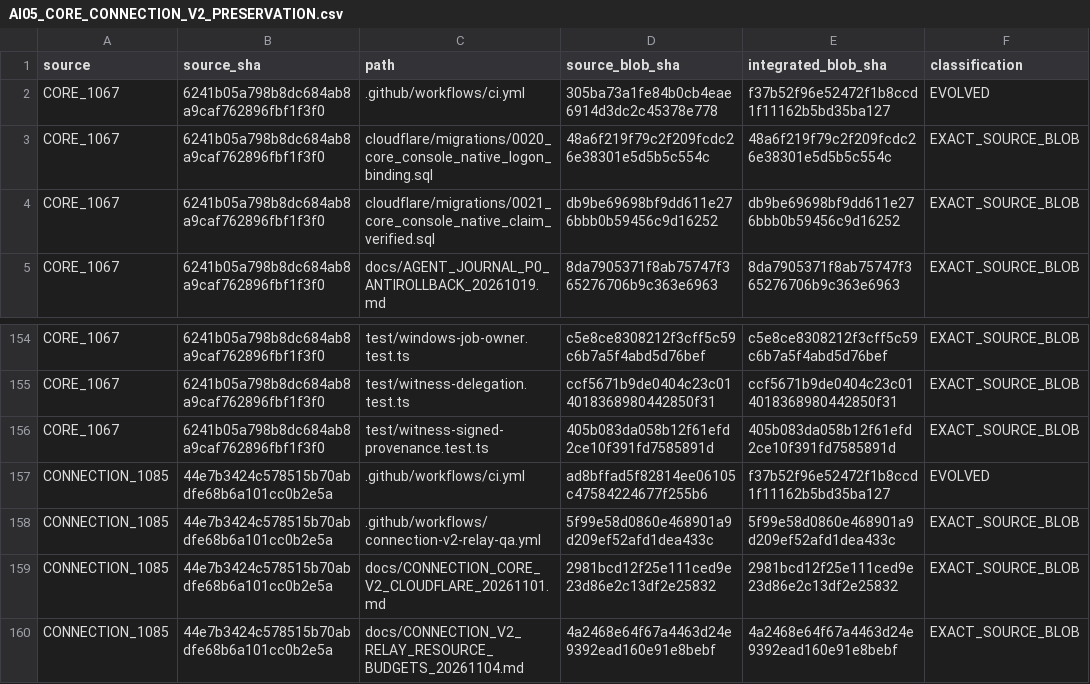
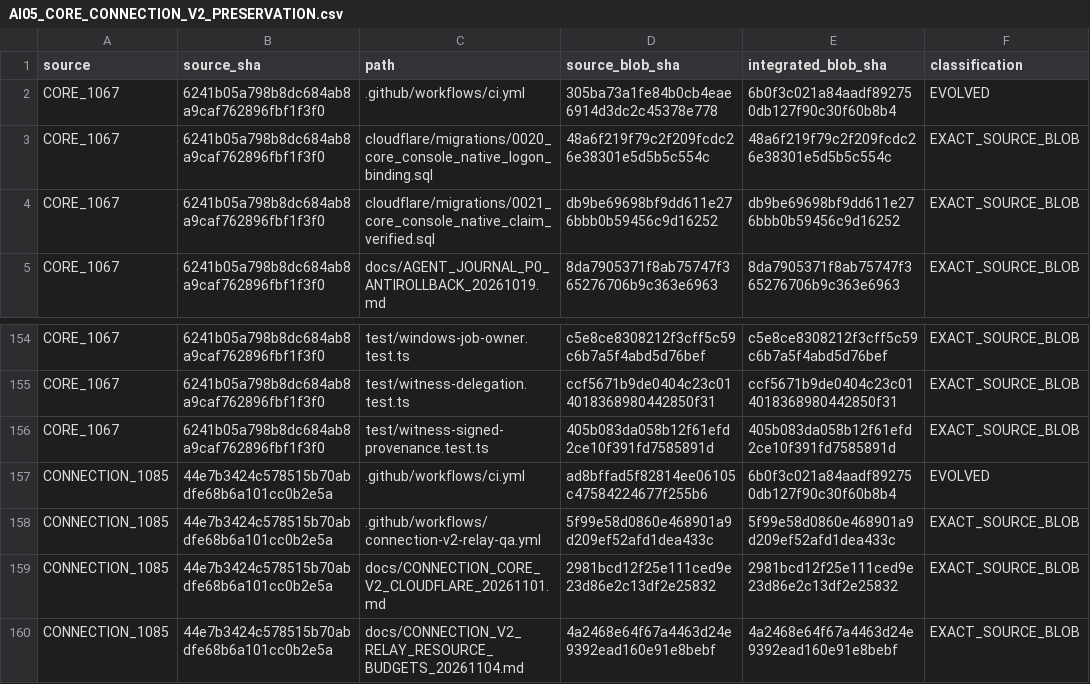
Before and after one commit to Naveax/Nexowire, a CSV file: docs/coord/AI05_CORE_CONNECTION_V2_PRESERVATION.csv, drawn as a sheet; only a part is shown, gaps mark what is left out.

Commit message:
test(provenance): pin positive CAS workflow entry without dropping original security jobs

```diff
--- a/docs/coord/AI05_CORE_CONNECTION_V2_PRESERVATION.csv
+++ b/docs/coord/AI05_CORE_CONNECTION_V2_PRESERVATION.csv
@@ -1,3 +1,3 @@
 source,source_sha,path,source_blob_sha,integrated_blob_sha,classification
-"CORE_1067","6241b05a798b8dc684ab8a9caf762896fbf1f3f0",".github/workflows/ci.yml","305ba73a1fe84b0cb4eae6914d3dc2c45378e778","f37b52f96e52472f1b8ccd1f11162b5bd35ba127","EVOLVED"
+"CORE_1067","6241b05a798b8dc684ab8a9caf762896fbf1f3f0",".github/workflows/ci.yml","305ba73a1fe84b0cb4eae6914d3dc2c45378e778","6b0f3c021a84aadf892750db127f90c30f60b8b4","EVOLVED"
 "CORE_1067","6241b05a798b8dc684ab8a9caf762896fbf1f3f0","cloudflare/migrations/0020_core_console_native_logon_binding.sql","48a6f219f79c2f209fcdc26e38301e5d5b5c554c","48a6f219f79c2f209fcdc26e38301e5d5b5c554c","EXACT_SOURCE_BLOB"
@@ -156,3 +156,3 @@ source,source_sha,path,source_blob_sha,integrated_blob_sha,classification
 "CORE_1067","6241b05a798b8dc684ab8a9caf762896fbf1f3f0","test/witness-signed-provenance.test.ts","405b083da058b12f61efd2ce10f391fd7585891d","405b083da058b12f61efd2ce10f391fd7585891d","EXACT_SOURCE_BLOB"
-"CONNECTION_1085","44e7b3424c578515b70abdfe68b6a101cc0b2e5a",".github/workflows/ci.yml","ad8bffad5f82814ee06105c47584224677f255b6","f37b52f96e52472f1b8ccd1f11162b5bd35ba127","EVOLVED"
+"CONNECTION_1085","44e7b3424c578515b70abdfe68b6a101cc0b2e5a",".github/workflows/ci.yml","ad8bffad5f82814ee06105c47584224677f255b6","6b0f3c021a84aadf892750db127f90c30f60b8b4","EVOLVED"
 "CONNECTION_1085","44e7b3424c578515b70abdfe68b6a101cc0b2e5a",".github/workflows/connection-v2-relay-qa.yml","5f99e58d0860e468901a9d209ef52afd1dea433c","5f99e58d0860e468901a9d209ef52afd1dea433c","EXACT_SOURCE_BLOB"
```
